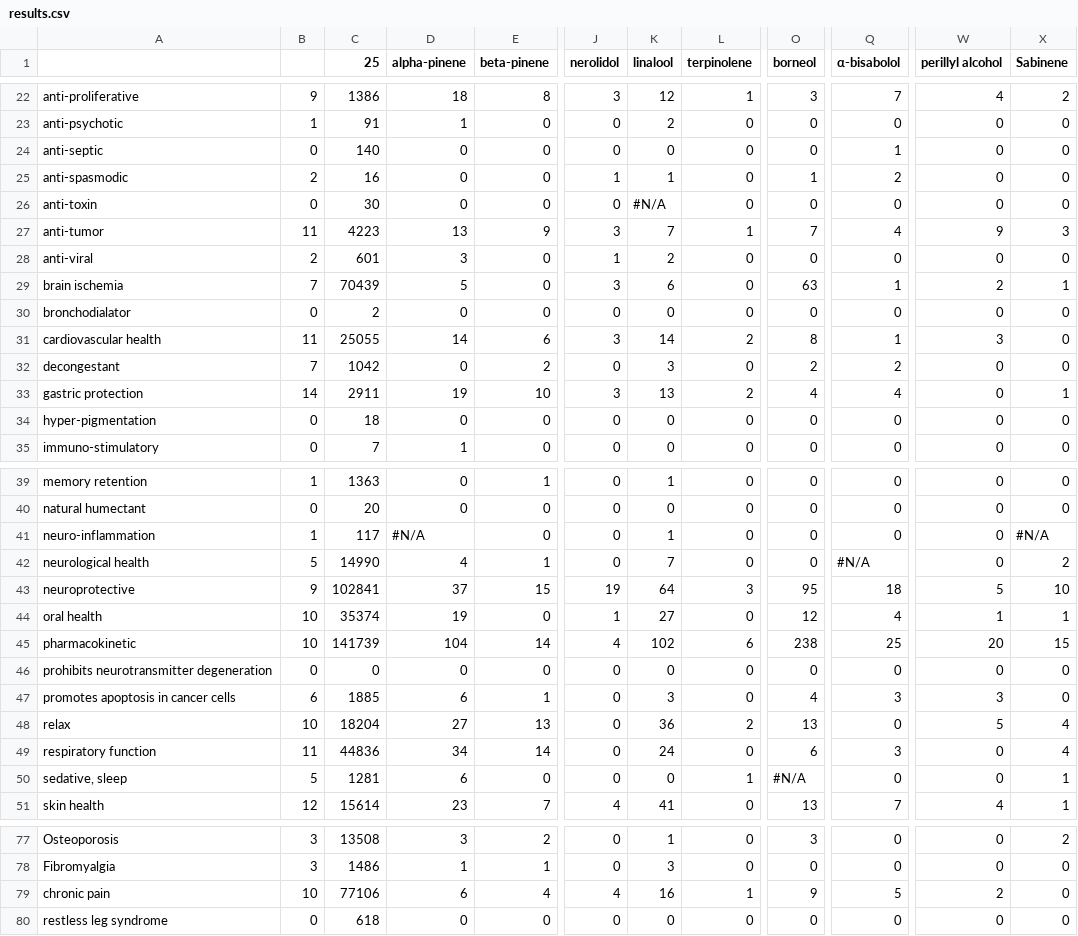
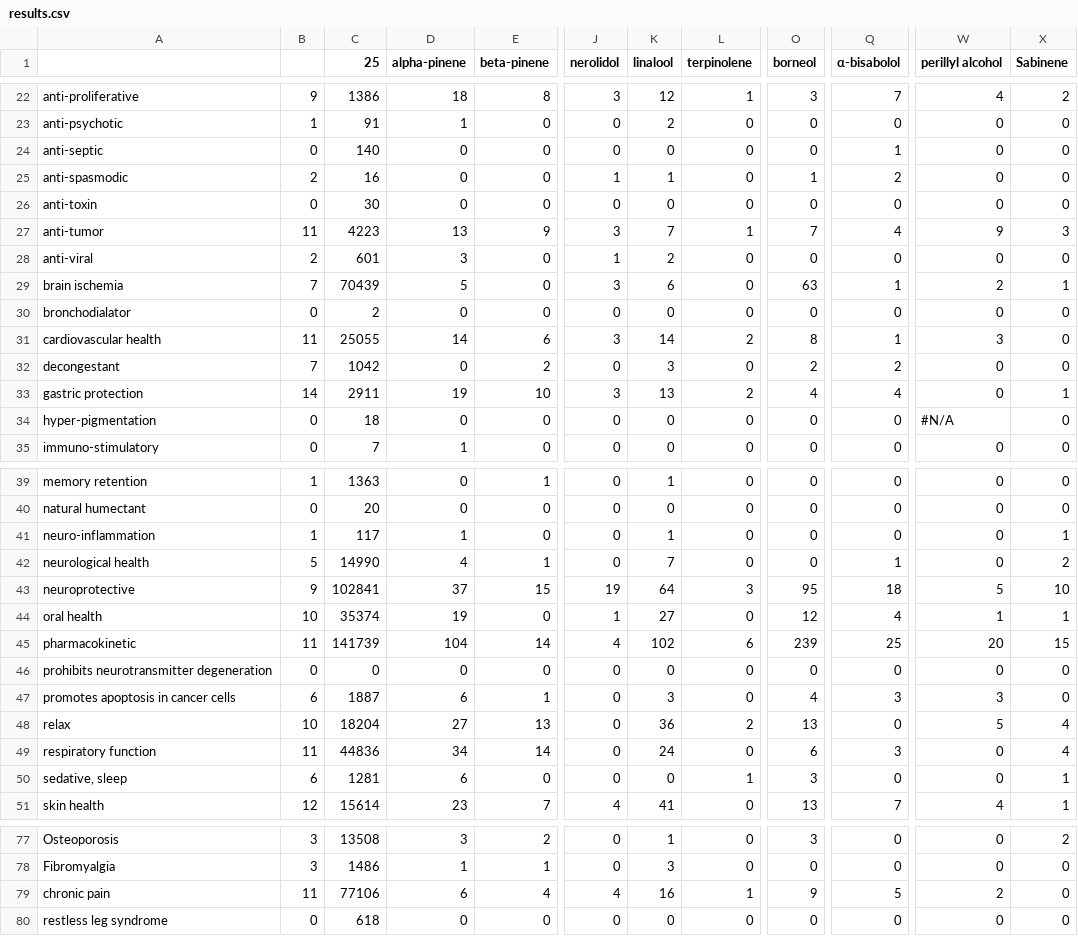
Before and after one commit to Terpedia/terpmed, a CSV file: data/results.csv, drawn as a sheet; only a part is shown, gaps mark what is left out; the diff covers the shown part only; the diff names each change by its address in the sheet, - before the commit and + after, or states it on an @@ line.

```diff
--- a/data/results.csv
+++ b/data/results.csv
-K26 (linalool): #N/A
+K26 (linalool): 0
-W34 (perillyl alcohol): 0
+W34 (perillyl alcohol): #N/A
-D41 (alpha-pinene): #N/A
+D41 (alpha-pinene): 1
-X41 (Sabinene): #N/A
+X41 (Sabinene): 1
-Q42 (α-bisabolol): #N/A
+Q42 (α-bisabolol): 1
-B45: 10
+B45: 11
-O45 (borneol): 238
+O45 (borneol): 239
-C47 (25): 1885
+C47 (25): 1887
-B50: 5
+B50: 6
-O50 (borneol): #N/A
+O50 (borneol): 3
-B79: 10
+B79: 11
```
Also changed, not shown: 17 edited cells elsewhere in this file, public/results.csv, 2 other files.
